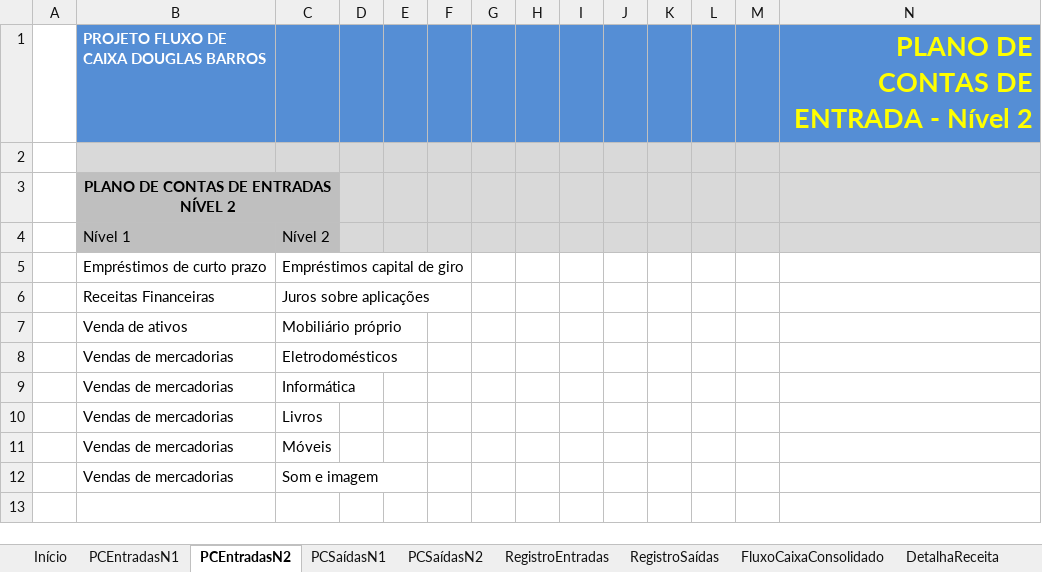
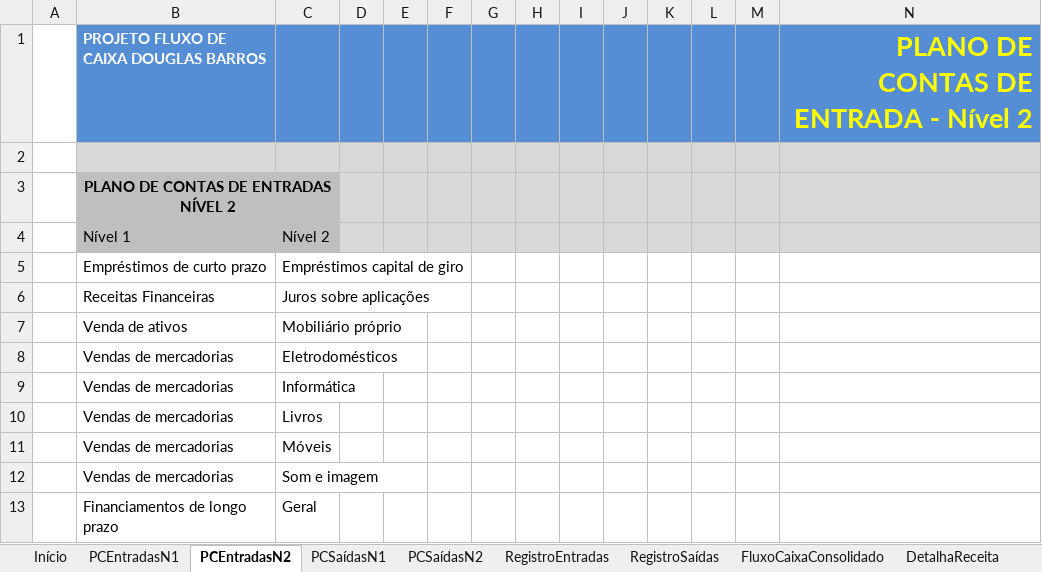
Before and after one commit to douglas-barros/ProjetoFluxoDeCaixaEmpresarialExcel, an Excel workbook: ProjetoFluxoCaixa.xlsx, sheet PCEntradasN2, drawn as a sheet; values as stored, in another font and other column widths than the file's, no borders; charts and pictures and table styles not drawn; the diff names each change by its address in the sheet, - before the commit and + after, or states it on an @@ line.

```diff
--- a/ProjetoFluxoCaixa.xlsx (sheet PCEntradasN2)
+++ b/ProjetoFluxoCaixa.xlsx (sheet PCEntradasN2)
+row 13:  | Financiamentos de longo prazo | Geral
```
Also changed, not shown: sheet RegistroEntradas.
